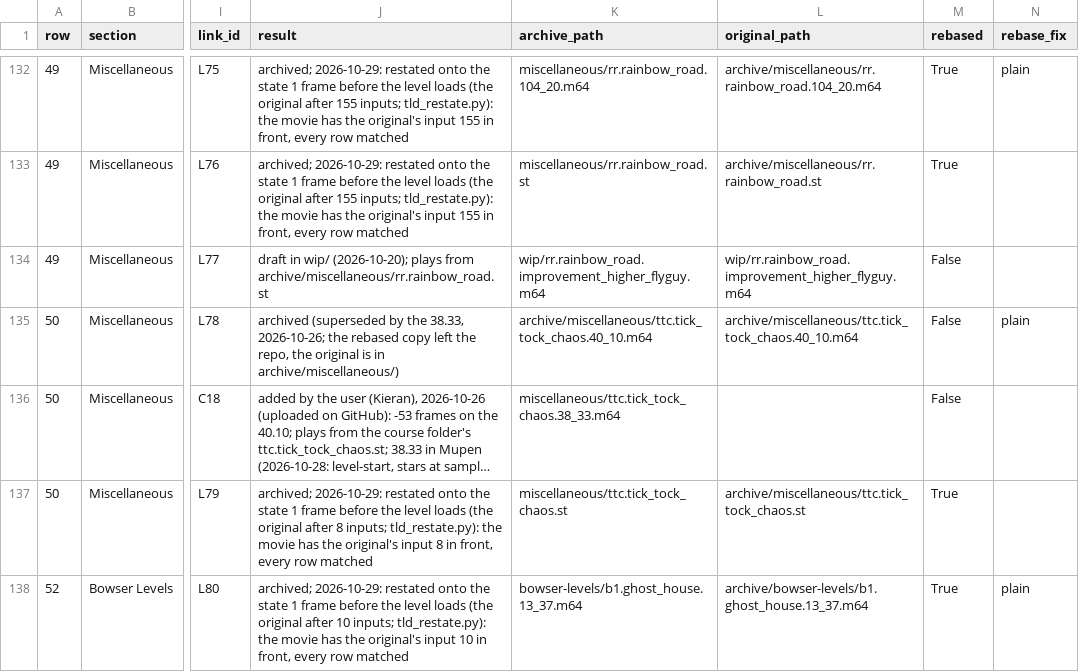
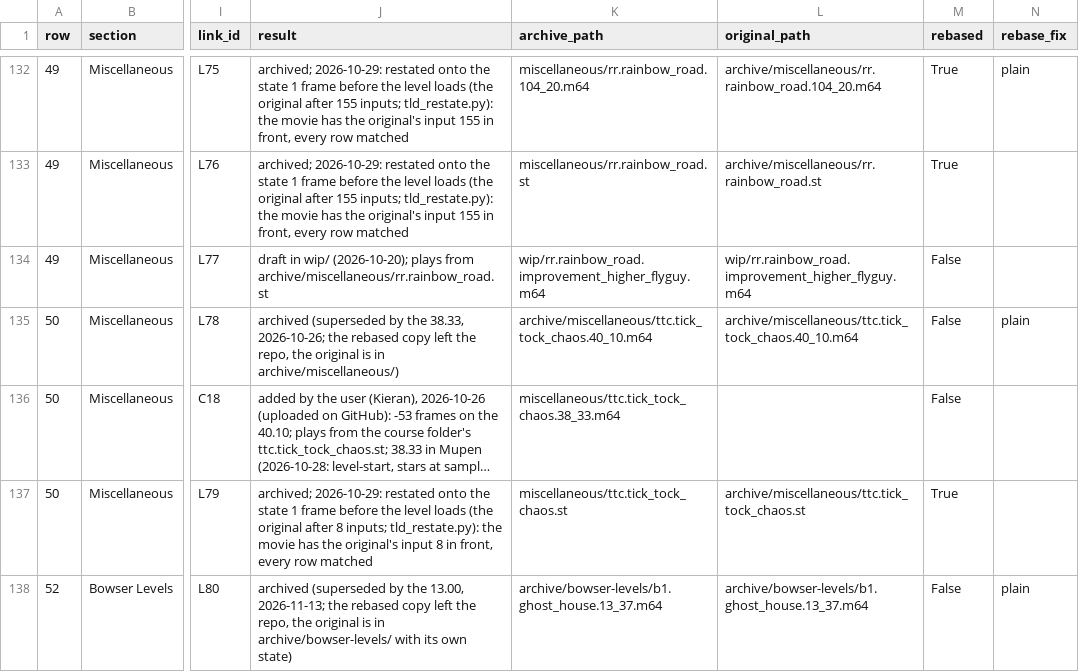
Before and after one commit to frKieran/sm64-tld-tas, a CSV file: manifest.csv, drawn as a sheet; only a part is shown, gaps mark what is left out; long unchanged cells end in …; the diff covers the shown part only; the diff names each change by its address in the sheet, - before the commit and + after, or states it on an @@ line.

Commit message:
Bowser Levels - B1. In the Ghost House 13.00 (-22 VIs on the 13.37): a slide kick to the table with its rollout cancelled under the slab, a punch off the table leg's wall for the turn, the 12-press BLJ kept at -1841, the room turned the short way onto the 13.37's line (the reflect on row 194, was 205), then the 13.37's ten wall kicks 11 rows sooner; the dance on row 391; Redux 13.00, 780 VIs; Mupen-verified

```diff
--- a/manifest.csv
+++ b/manifest.csv
-J138 (result): archived; 2026-10-29: restated onto the state 1 frame before the level loads (the original after 10 inputs; tld_restate.py): the movie has the original's input 10 in front, every row matched
+J138 (result): archived (superseded by the 13.00, 2026-11-13; the rebased copy left the repo, the original is in archive/bowser-levels/ with its own state)
-K138 (archive_path): bowser-levels/b1.ghost_house.13_37.m64
+K138 (archive_path): archive/bowser-levels/b1.ghost_house.13_37.m64
-M138 (rebased): True
+M138 (rebased): False
```
Also changed, not shown: 1 added row elsewhere in this file, 3 other files.
